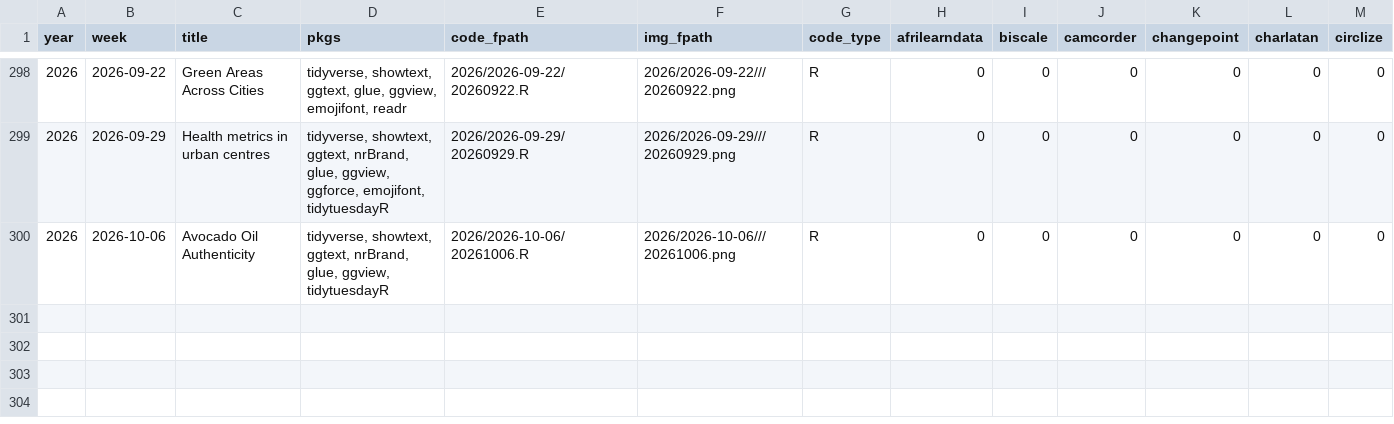
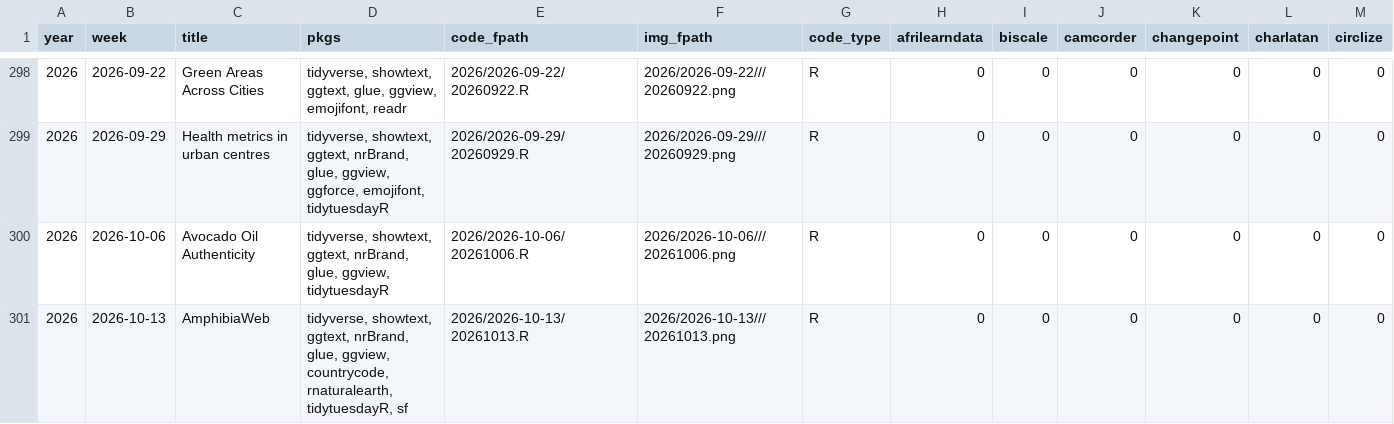
Before and after one commit to nrennie/tidytuesday, a CSV file: data/all_weeks.csv, drawn as a sheet; only a part is shown, gaps mark what is left out; rows hold the shown columns only; the diff names each change by its address in the sheet, - before the commit and + after, or states it on an @@ line.

```diff
--- a/data/all_weeks.csv
+++ b/data/all_weeks.csv
+row 301: 2026 | 2026-10-13 | AmphibiaWeb | tidyverse, showtext, ggtext, nrBrand, glue, ggview, countrycode, rnaturalearth, tidytuesdayR, sf | 2026/2026-10-13/20261013.R | 2026/2026-10-13///20261013.png | R | 0 | 0 | 0 | 0 | 0 | 0
```
Also changed, not shown: 1 other file.
